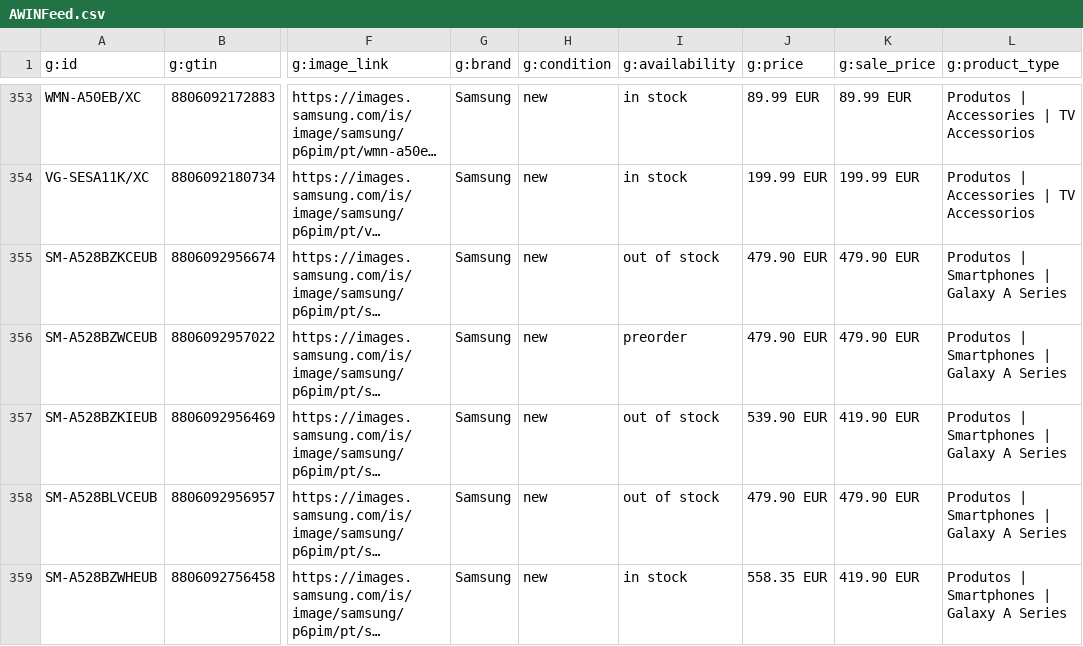
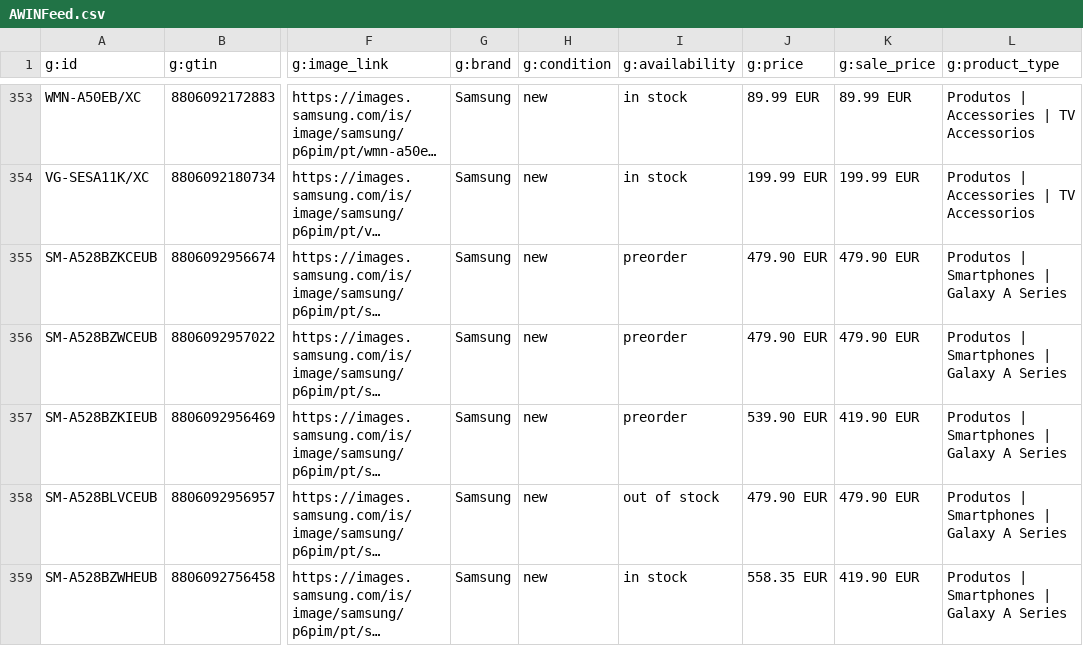
Before and after one commit to GloriaSilva/FEED-CHEIL-DIGITAL, a CSV file: finalfeeds/AWINFeed.csv, drawn as a sheet; only a part is shown, gaps mark what is left out; long unchanged cells end in …; the diff names each change by its address in the sheet, - before the commit and + after, or states it on an @@ line.

```diff
--- a/finalfeeds/AWINFeed.csv
+++ b/finalfeeds/AWINFeed.csv
-I355 (g:availability): out of stock
+I355 (g:availability): preorder
-I357 (g:availability): out of stock
+I357 (g:availability): preorder
```
Also changed, not shown: finalfeeds/CriteoFeed.csv, finalfeeds/FacebookFeed.csv, 9 other files.
